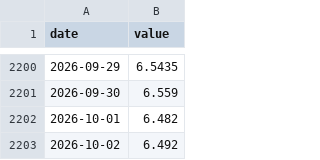
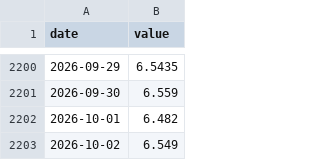
Before and after one commit to Oblivion783/macro-quant-lab, a CSV file: data/history/COPPER.csv, drawn as a sheet; only a part is shown, gaps mark what is left out.

```diff
--- a/data/history/COPPER.csv
+++ b/data/history/COPPER.csv
@@ -2202,2 +2202,2 @@ date,value
 2026-10-01,6.482
-2026-10-02,6.492
+2026-10-02,6.549
```
Also changed, not shown: data/history/USDINR.csv, data/history/USDJPY.csv, 16 other files.
